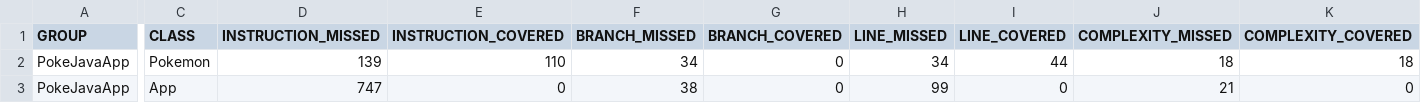
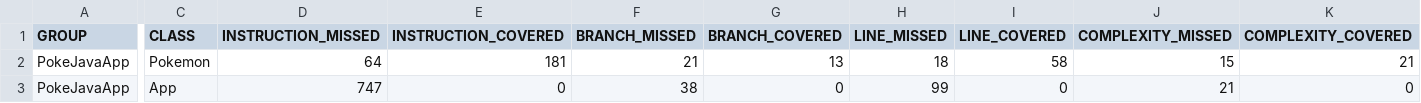
Before and after one commit to pranavavva/PokeJava, a CSV file: target/site/jacoco/jacoco.csv, drawn as a sheet; only a part is shown, gaps mark what is left out; the diff covers the shown part only; the diff names each change by its address in the sheet, - before the commit and + after, or states it on an @@ line.

```diff
--- a/target/site/jacoco/jacoco.csv
+++ b/target/site/jacoco/jacoco.csv
-D2 (INSTRUCTION_MISSED): 139
+D2 (INSTRUCTION_MISSED): 64
-E2 (INSTRUCTION_COVERED): 110
+E2 (INSTRUCTION_COVERED): 181
-F2 (BRANCH_MISSED): 34
+F2 (BRANCH_MISSED): 21
-G2 (BRANCH_COVERED): 0
+G2 (BRANCH_COVERED): 13
-H2 (LINE_MISSED): 34
+H2 (LINE_MISSED): 18
-I2 (LINE_COVERED): 44
+I2 (LINE_COVERED): 58
-J2 (COMPLEXITY_MISSED): 18
+J2 (COMPLEXITY_MISSED): 15
-K2 (COMPLEXITY_COVERED): 18
+K2 (COMPLEXITY_COVERED): 21
```
Also changed, not shown: 2 edited cells elsewhere in this file, 22 other files.
